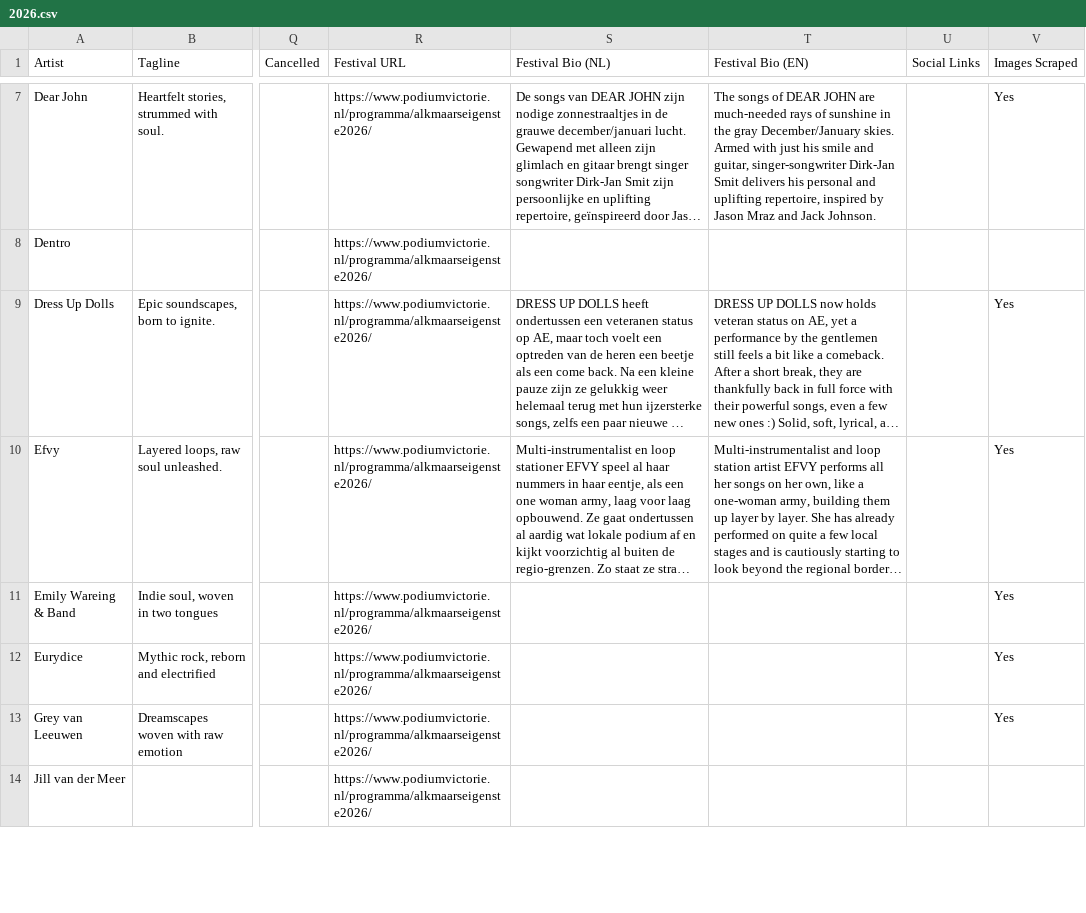
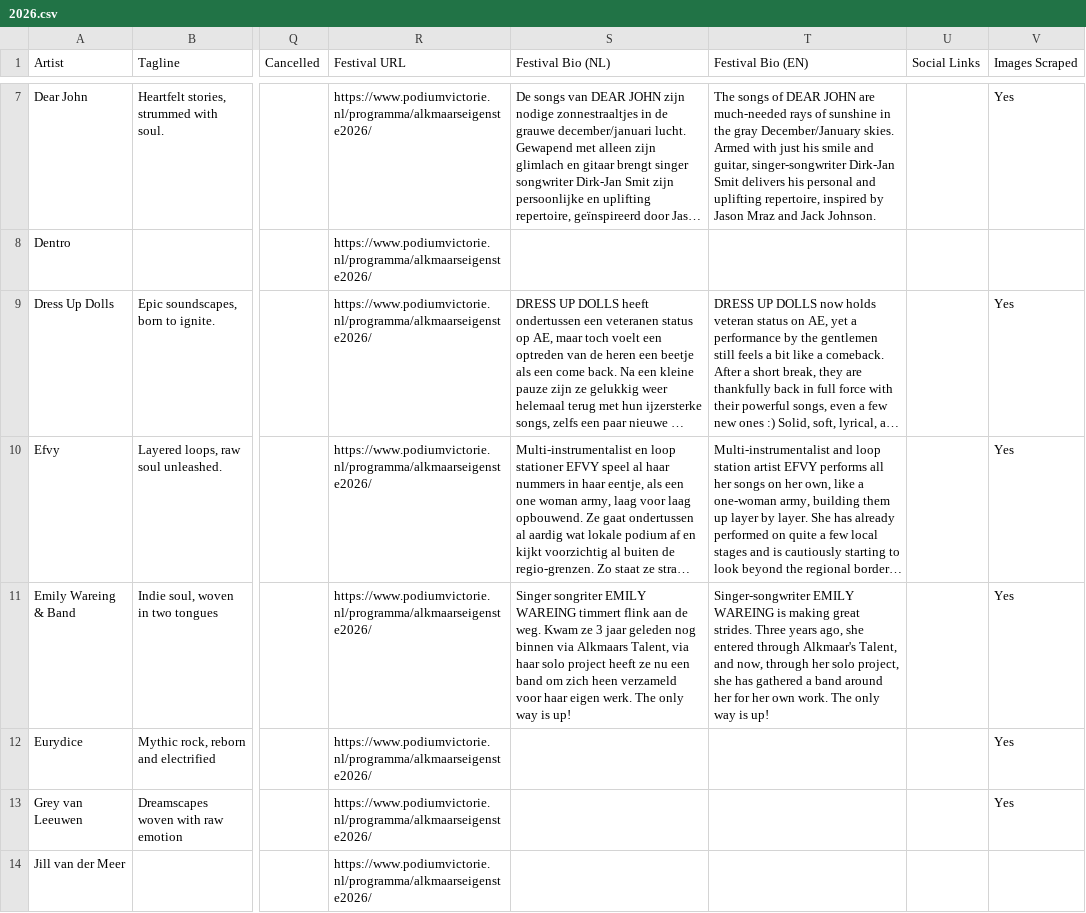
Before and after one commit to frankvaneykelen/lineup-radar, a CSV file: docs/alkmaarse-eigenste/2026/2026.csv, drawn as a sheet; only a part is shown, gaps mark what is left out; long unchanged cells end in …; the diff covers the shown part only; the diff names each change by its address in the sheet, - before the commit and + after, or states it on an @@ line.

Commit message:
Add artist images for Basu, Carousel, and Emily Wareing & Band

```diff
--- a/docs/alkmaarse-eigenste/2026/2026.csv
+++ b/docs/alkmaarse-eigenste/2026/2026.csv
-S11 (Festival Bio (NL)): (empty)
+S11 (Festival Bio (NL)): Singer songriter EMILY WAREING timmert flink aan de weg. Kwam ze 3 jaar geleden nog binnen via Alkmaars Talent, via haar solo project heeft ze nu een band om zich heen verzameld voor haar eigen werk. The only way is up!
-T11 (Festival Bio (EN)): (empty)
+T11 (Festival Bio (EN)): Singer-songwriter EMILY WAREING is making great strides. Three years ago, she entered through Alkmaar's Talent, and now, through her solo project, she has gathered a band around her for her own work. The only way is up!
```
Also changed, not shown: 1 added row and 13 edited cells elsewhere in this file, 3 other files.
